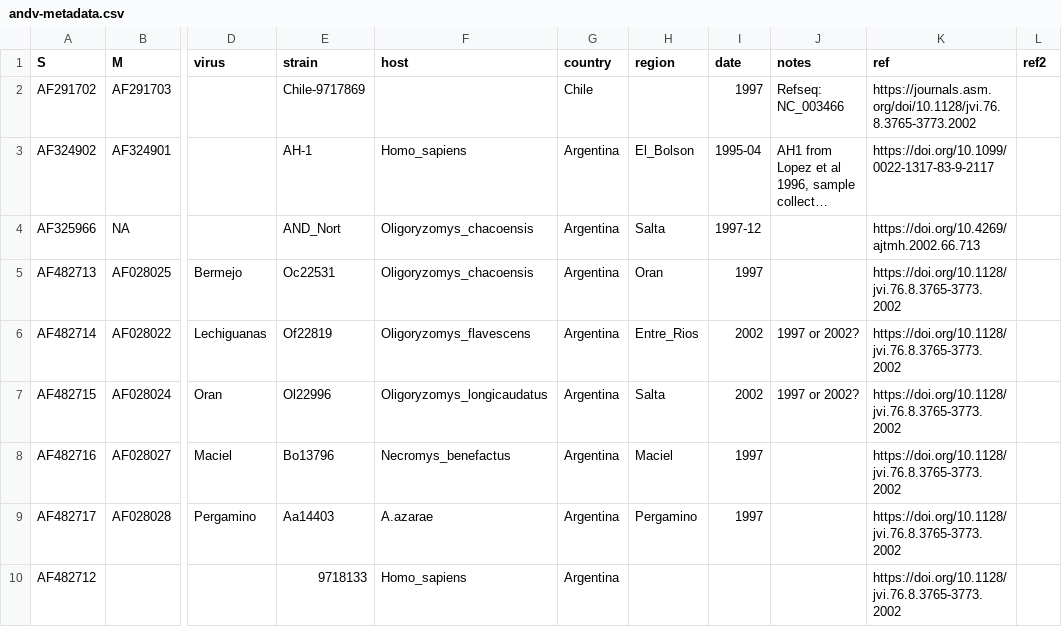
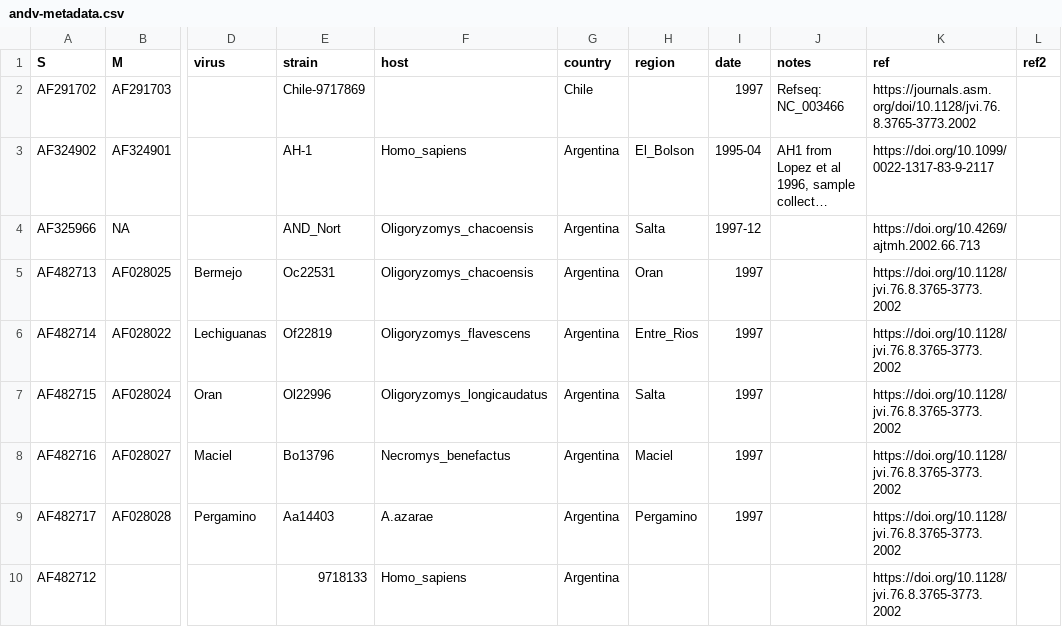
Before and after one commit to artic-network/artic-andv, a CSV file: andv-metadata.csv, drawn as a sheet; only a part is shown, gaps mark what is left out; long unchanged cells end in …; the diff names each change by its address in the sheet, - before the commit and + after, or states it on an @@ line.

Commit message:
Update to dates

```diff
--- a/andv-metadata.csv
+++ b/andv-metadata.csv
-I6:I7 (date): 2002
+I6:I7 (date): 1997
-J6:J7 (notes): 1997 or 2002?
+J6:J7 (notes): (empty)
```
